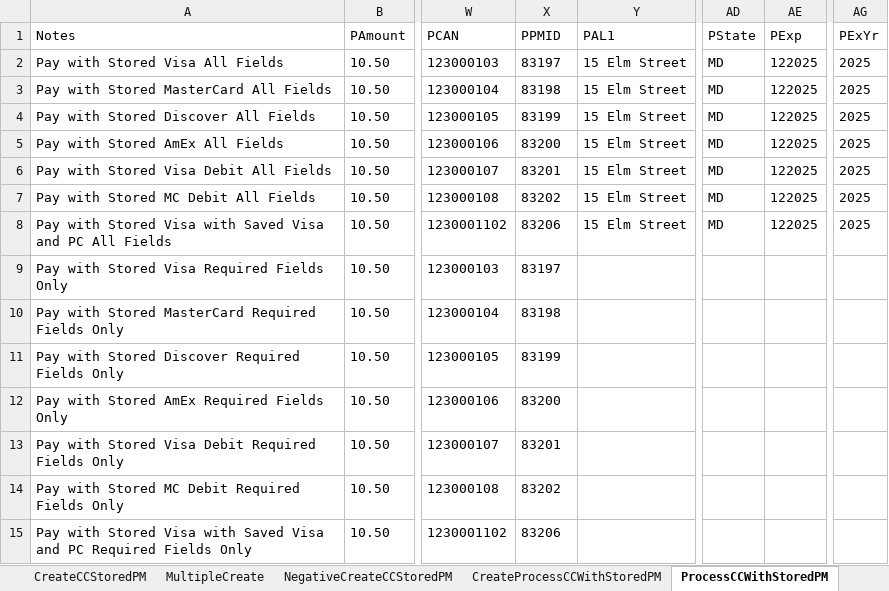
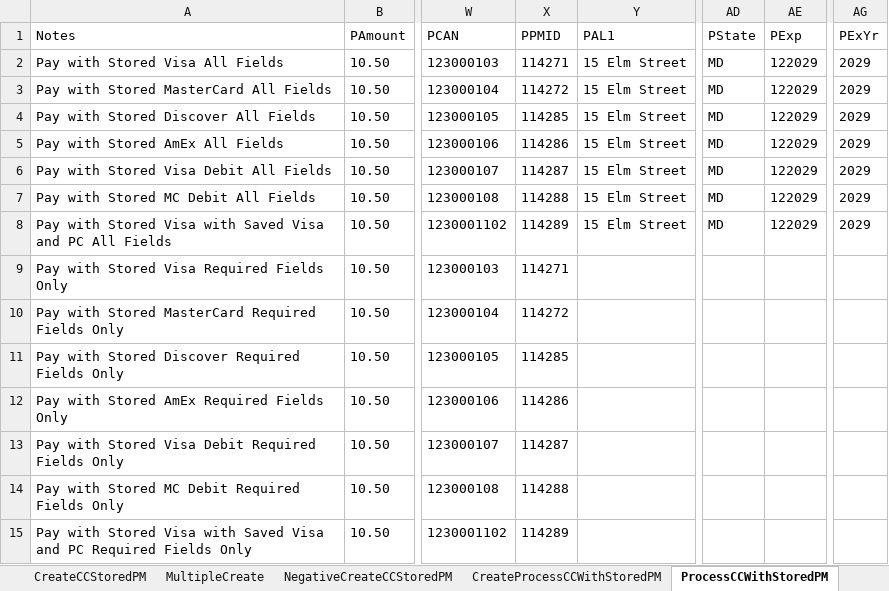
Before and after one commit to dcusend/SoapUITestData, an Excel workbook: AdvIVRStoredPM.xlsx, sheet ProcessCCWithStoredPM, drawn as a sheet; only a part is shown, gaps mark what is left out; values as stored, in another font and other column widths than the file's, no borders; the diff names each change by its address in the sheet, - before the commit and + after, or states it on an @@ line.

Commit message:
Updated Payment Method IDs for AdvIVRStoredPM TEst Case

```diff
--- a/AdvIVRStoredPM.xlsx (sheet ProcessCCWithStoredPM)
+++ b/AdvIVRStoredPM.xlsx (sheet ProcessCCWithStoredPM)
-X2 (PPMID): 83197
+X2 (PPMID): 114271
-AE2:AE8 (PExp): 122025
+AE2:AE8 (PExp): 122029
-AG2:AG8 (PExYr): 2025
+AG2:AG8 (PExYr): 2029
-X3 (PPMID): 83198
+X3 (PPMID): 114272
-X4 (PPMID): 83199
+X4 (PPMID): 114285
-X5 (PPMID): 83200
+X5 (PPMID): 114286
-X6 (PPMID): 83201
+X6 (PPMID): 114287
-X7 (PPMID): 83202
+X7 (PPMID): 114288
-X8 (PPMID): 83206
+X8 (PPMID): 114289
-X9 (PPMID): 83197
+X9 (PPMID): 114271
-X10 (PPMID): 83198
+X10 (PPMID): 114272
-X11 (PPMID): 83199
+X11 (PPMID): 114285
-X12 (PPMID): 83200
+X12 (PPMID): 114286
-X13 (PPMID): 83201
+X13 (PPMID): 114287
-X14 (PPMID): 83202
+X14 (PPMID): 114288
-X15 (PPMID): 83206
+X15 (PPMID): 114289
```
Also changed, not shown: FullRefundDataUpgrade.xlsx, PartialRefundDataUpgrade.xlsx, 2 other files.
